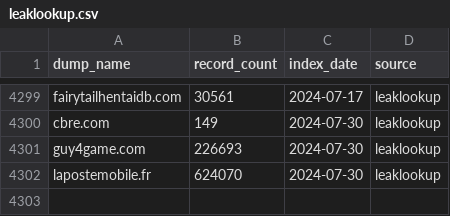
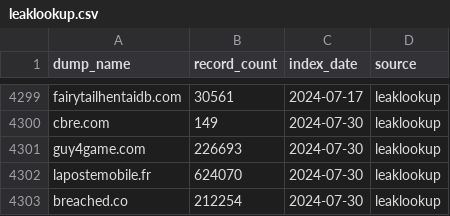
Before and after one commit to notdls/known-breaches, a CSV file: datasets/leaklookup.csv, drawn as a sheet; only a part is shown, gaps mark what is left out; the diff names each change by its address in the sheet, - before the commit and + after, or states it on an @@ line.

```diff
--- a/datasets/leaklookup.csv
+++ b/datasets/leaklookup.csv
+row 4303: breached.co | 212254 | 2024-07-30 | leaklookup
```
Also changed, not shown: datasets/hibp.csv, 3 other files.
